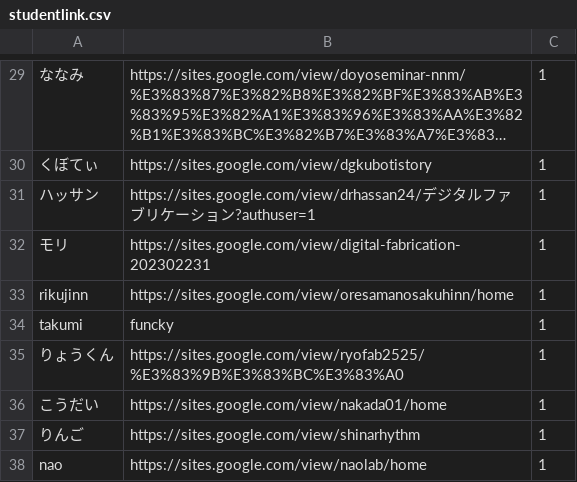
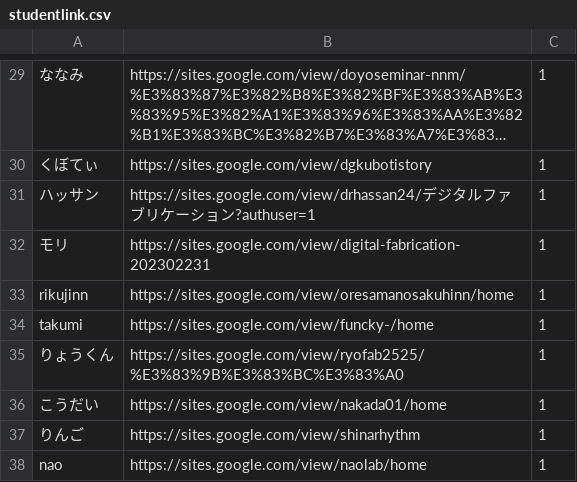
Before and after one commit to kuxbp/xbp, a CSV file: xbp2024/digital_fabrication/link/studentlink.csv, drawn as a sheet; only a part is shown, gaps mark what is left out; long unchanged cells end in …; the diff names each change by its address in the sheet, - before the commit and + after, or states it on an @@ line.

Commit message:
stlink

```diff
--- a/xbp2024/digital_fabrication/link/studentlink.csv
+++ b/xbp2024/digital_fabrication/link/studentlink.csv
-B34: funcky
+B34: https://sites.google.com/view/funcky-/home
```
